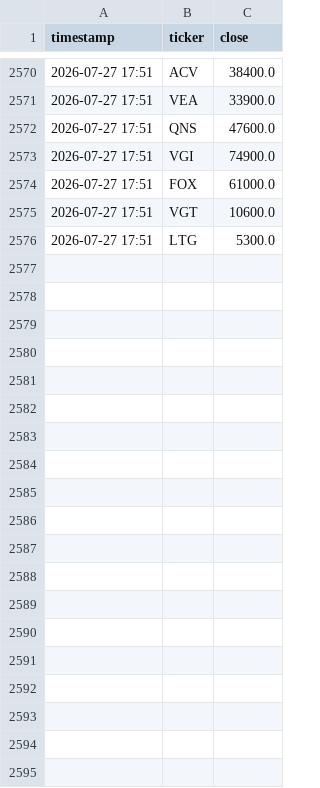
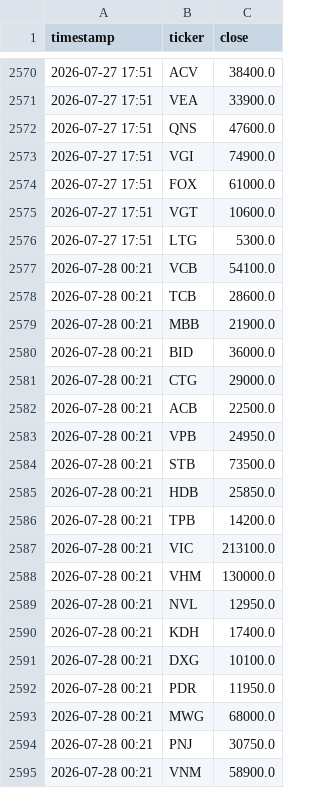
Before and after one commit to tuongphantrue/vn-stock-price-emailer, a CSV file: price_history.csv, drawn as a sheet; only a part is shown, gaps mark what is left out; the diff covers the shown part only; the diff names each change by its address in the sheet, - before the commit and + after, or states it on an @@ line.

```diff
--- a/price_history.csv
+++ b/price_history.csv
+row 2577: 2026-07-28 00:21 | VCB | 54100.0
+row 2578: 2026-07-28 00:21 | TCB | 28600.0
+row 2579: 2026-07-28 00:21 | MBB | 21900.0
+row 2580: 2026-07-28 00:21 | BID | 36000.0
+row 2581: 2026-07-28 00:21 | CTG | 29000.0
+row 2582: 2026-07-28 00:21 | ACB | 22500.0
+row 2583: 2026-07-28 00:21 | VPB | 24950.0
+row 2584: 2026-07-28 00:21 | STB | 73500.0
+row 2585: 2026-07-28 00:21 | HDB | 25850.0
+row 2586: 2026-07-28 00:21 | TPB | 14200.0
+row 2587: 2026-07-28 00:21 | VIC | 213100.0
+row 2588: 2026-07-28 00:21 | VHM | 130000.0
+row 2589: 2026-07-28 00:21 | NVL | 12950.0
+row 2590: 2026-07-28 00:21 | KDH | 17400.0
+row 2591: 2026-07-28 00:21 | DXG | 10100.0
+row 2592: 2026-07-28 00:21 | PDR | 11950.0
+row 2593: 2026-07-28 00:21 | MWG | 68000.0
+row 2594: 2026-07-28 00:21 | PNJ | 30750.0
+row 2595: 2026-07-28 00:21 | VNM | 58900.0
```
Also changed, not shown: 37 added rows elsewhere in this file, 1 other file.
